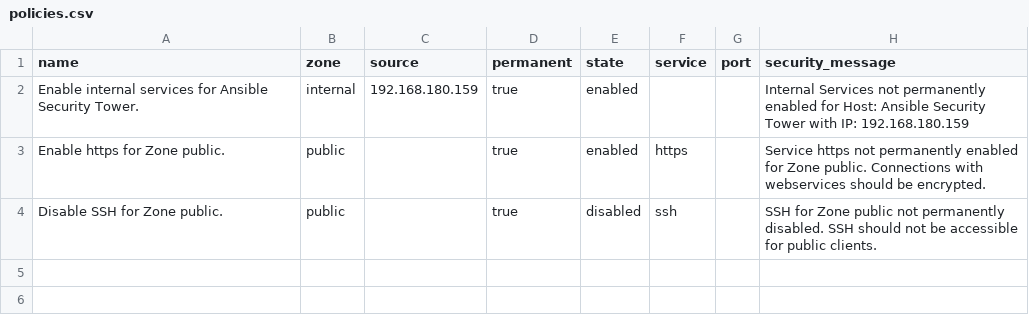
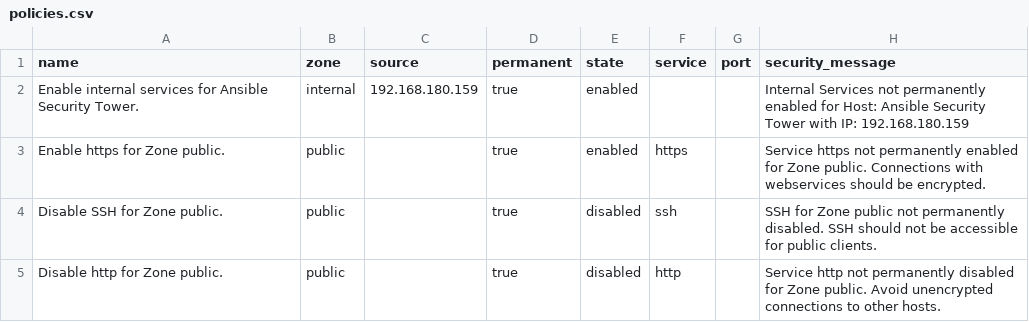
Before and after one commit to student921/Ansible, a CSV file: firewalld/policies.csv, drawn as a sheet; the diff names each change by its address in the sheet, - before the commit and + after, or states it on an @@ line.

```diff
--- a/firewalld/policies.csv
+++ b/firewalld/policies.csv
+row 5: Disable http for Zone public. | public |  | true | disabled | http |  | Service http not permanently disabled for Zone public. Avoid unencrypted connections to other hosts.
```
Also changed, not shown: 1 other file.
